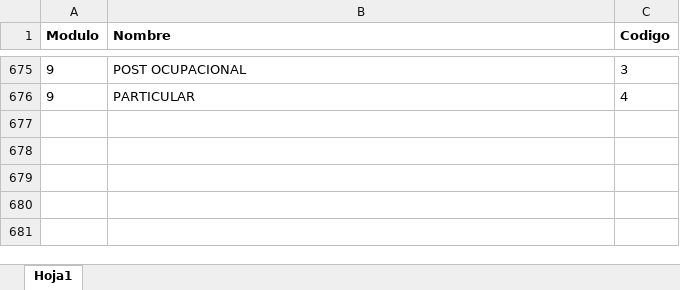
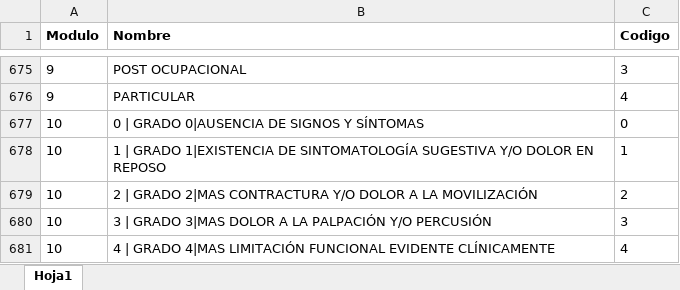
Before and after one commit to hmena1979/sma, an Excel workbook: public/import/Categorias.xlsx, sheet Hoja1, drawn as a sheet; only a part is shown, gaps mark what is left out; values as stored, in another font and other column widths than the file's, no borders; the diff names each change by its address in the sheet, - before the commit and + after, or states it on an @@ line.

```diff
--- a/public/import/Categorias.xlsx (sheet Hoja1)
+++ b/public/import/Categorias.xlsx (sheet Hoja1)
+row 677: 10 | 0 | GRADO 0|AUSENCIA DE SIGNOS Y SÍNTOMAS | 0
+row 678: 10 | 1 | GRADO 1|EXISTENCIA DE SINTOMATOLOGÍA SUGESTIVA Y/O DOLOR EN REPOSO | 1
+row 679: 10 | 2 | GRADO 2|MAS CONTRACTURA Y/O DOLOR A LA MOVILIZACIÓN | 2
+row 680: 10 | 3 | GRADO 3|MAS DOLOR A LA PALPACIÓN Y/O PERCUSIÓN | 3
+row 681: 10 | 4 | GRADO 4|MAS LIMITACIÓN FUNCIONAL EVIDENTE CLÍNICAMENTE | 4
```
Also changed, not shown: public/import/Departamento.xlsx, public/import/Provincia.xlsx, 48 other files.
